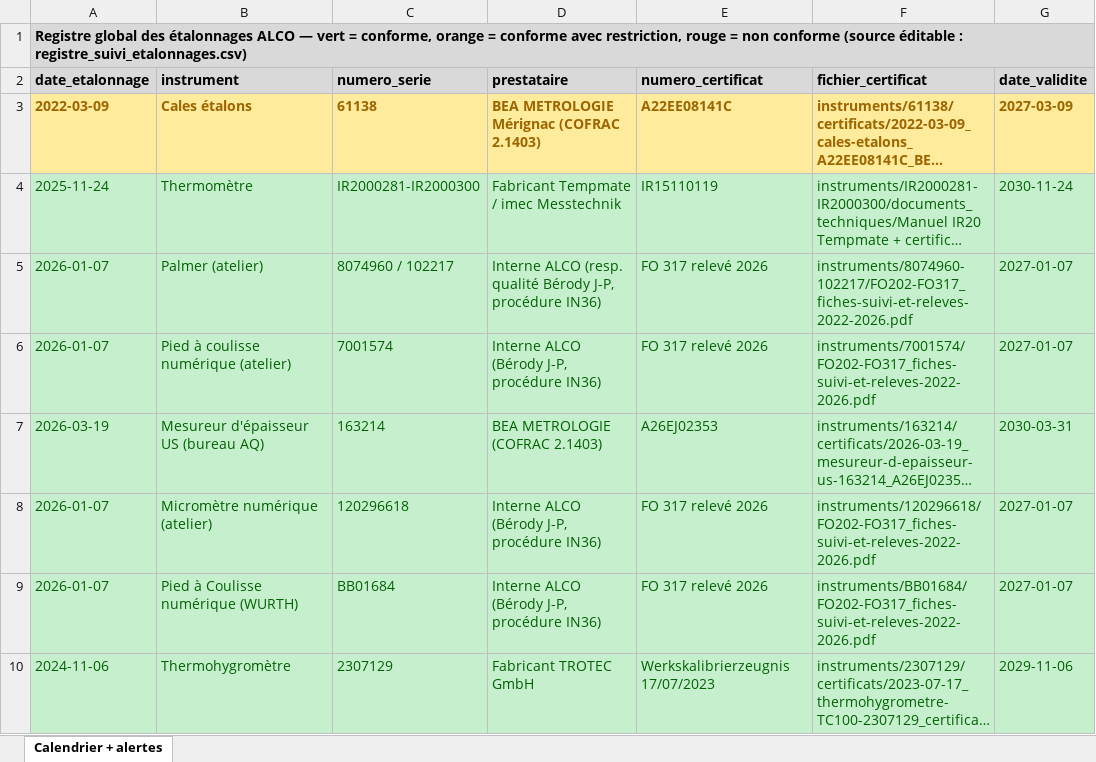
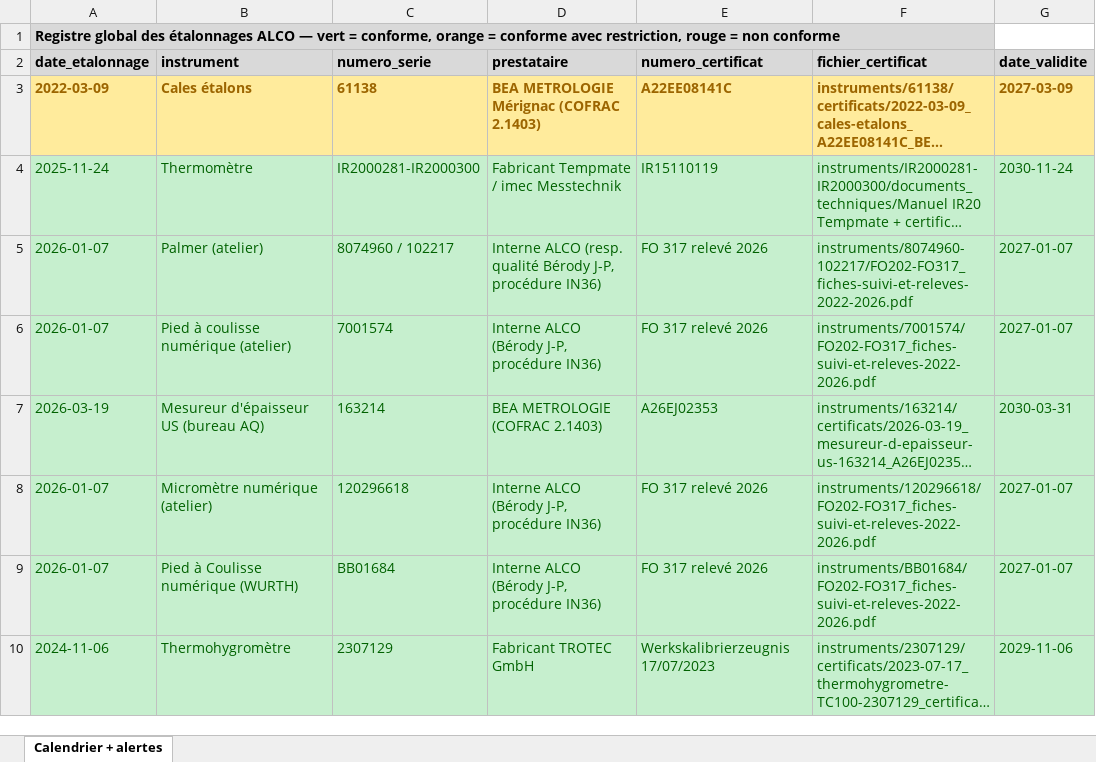
Before and after one commit to Jeep77220/Jeep77220, an Excel workbook: METRO JP 1/registre_suivi_etalonnages.xlsx, sheet Calendrier + alertes, drawn as a sheet; only a part is shown; long unchanged cells end in …; values as stored, in another font and other column widths than the file's, no borders; the diff names each change by its address in the sheet, - before the commit and + after, or states it on an @@ line.

Commit message:
Un seul document par fonction : calendrier xlsx unique (source+alertes+liens) et registre xlsx unique (couleurs conformité) ; CSV supprimés
Co-authored-by: Jeep77220 <Jeep77220@users.noreply.github.com>

```diff
--- a/METRO JP 1/registre_suivi_etalonnages.xlsx (sheet Calendrier + alertes)
+++ b/METRO JP 1/registre_suivi_etalonnages.xlsx (sheet Calendrier + alertes)
-A1 (date_etalonnage): …non conforme (source éditable : registre_suivi_etalonnages.csv)
+A1 (date_etalonnage): …non conforme
```
Also changed, not shown: METRO JP 1/Calendrier des étalonnages.xlsx, 57 other files.
